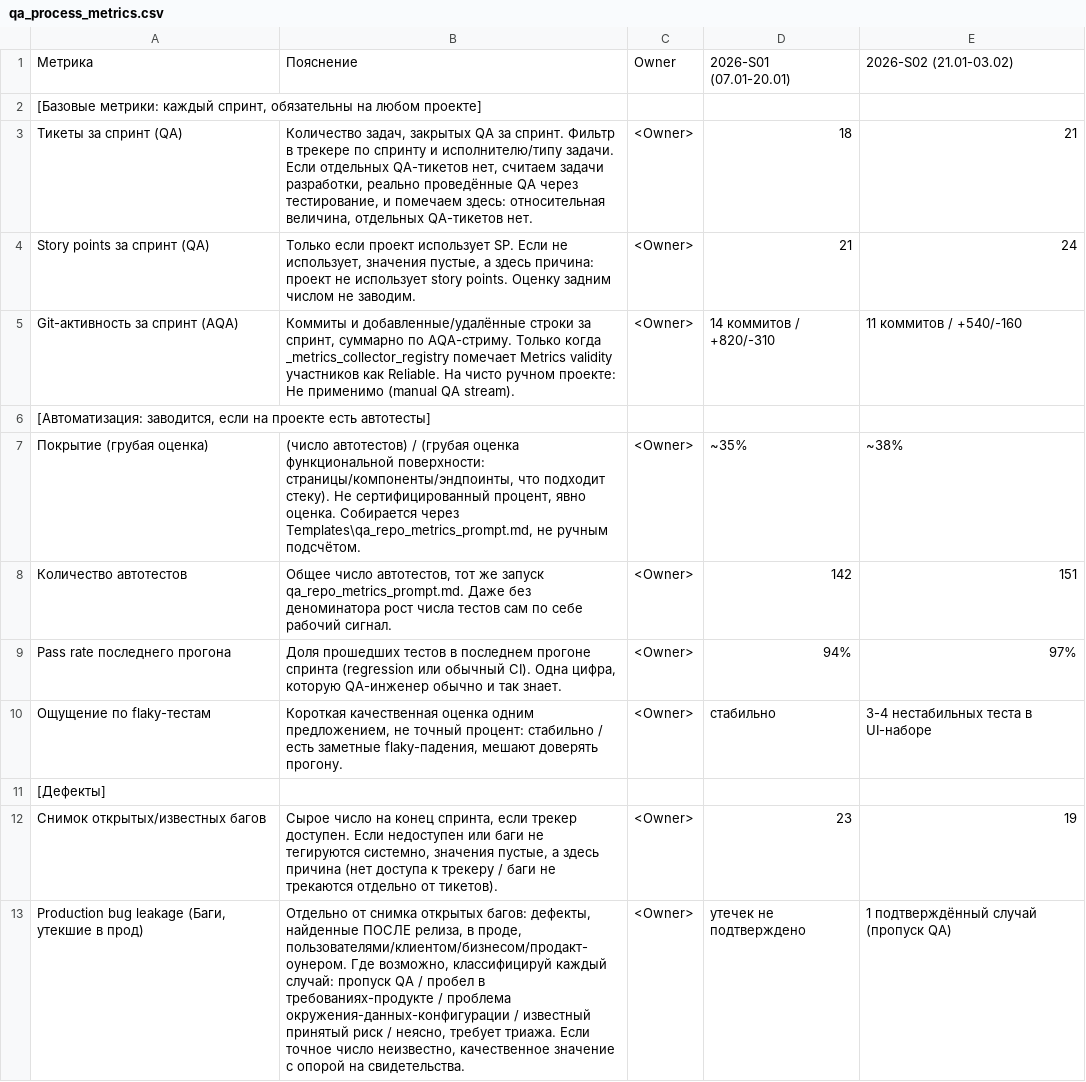
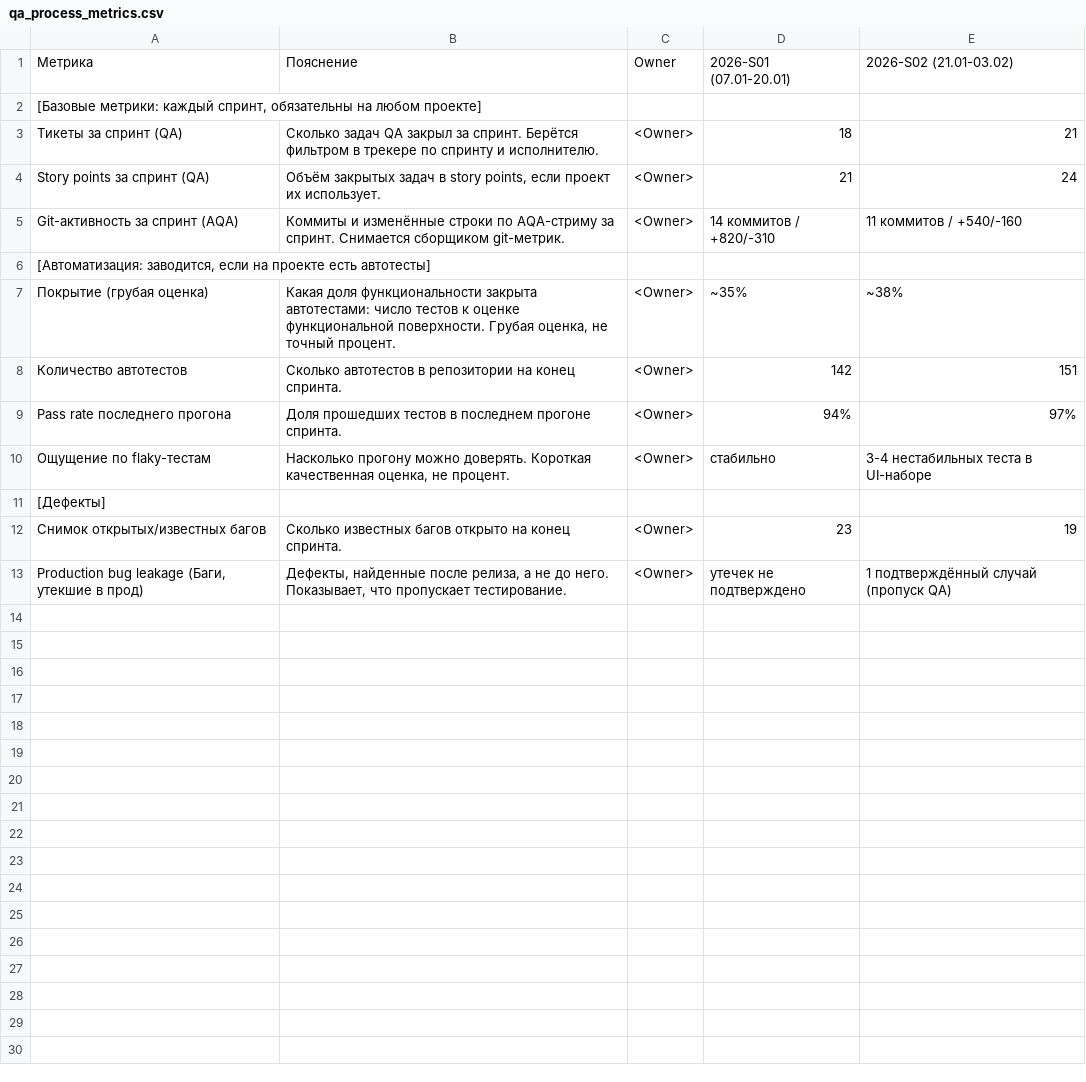
Before and after one commit to AliakseiBabko/qa-management, a CSV file: Templates/qa_process_metrics.csv, drawn as a sheet.

```diff
--- a/Templates/qa_process_metrics.csv
+++ b/Templates/qa_process_metrics.csv
@@ -2,12 +2,12 @@
 "[Базовые метрики: каждый спринт, обязательны на любом проекте]","","","",""
-"Тикеты за спринт (QA)","Количество задач, закрытых QA за спринт. Фильтр в трекере по спринту и исполнителю/типу задачи. Если отдельных QA-тикетов нет, считаем задачи разработки, реально проведённые QA через тестирование, и помечаем здесь: относительная величина, отдельных QA-тикетов нет.","<Owner>","18","21"
-"Story points за спринт (QA)","Только если проект использует SP. Если не использует, значения пустые, а здесь причина: проект не использует story points. Оценку задним числом не заводим.","<Owner>","21","24"
-"Git-активность за спринт (AQA)","Коммиты и добавленные/удалённые строки за спринт, суммарно по AQA-стриму. Только когда _metrics_collector_registry помечает Metrics validity участников как Reliable. На чисто ручном проекте: Не применимо (manual QA stream).","<Owner>","14 коммитов / +820/-310","11 коммитов / +540/-160"
+"Тикеты за спринт (QA)","Сколько задач QA закрыл за спринт. Берётся фильтром в трекере по спринту и исполнителю.","<Owner>","18","21"
+"Story points за спринт (QA)","Объём закрытых задач в story points, если проект их использует.","<Owner>","21","24"
+"Git-активность за спринт (AQA)","Коммиты и изменённые строки по AQA-стриму за спринт. Снимается сборщиком git-метрик.","<Owner>","14 коммитов / +820/-310","11 коммитов / +540/-160"
 "[Автоматизация: заводится, если на проекте есть автотесты]","","","",""
-"Покрытие (грубая оценка)","(число автотестов) / (грубая оценка функциональной поверхности: страницы/компоненты/эндпоинты, что подходит стеку). Не сертифицированный процент, явно оценка. Собирается через Templates\qa_repo_metrics_prompt.md, не ручным подсчётом.","<Owner>","~35%","~38%"
-"Количество автотестов","Общее число автотестов, тот же запуск qa_repo_metrics_prompt.md. Даже без деноминатора рост числа тестов сам по себе рабочий сигнал.","<Owner>","142","151"
-"Pass rate последнего прогона","Доля прошедших тестов в последнем прогоне спринта (regression или обычный CI). Одна цифра, которую QA-инженер обычно и так знает.","<Owner>","94%","97%"
-"Ощущение по flaky-тестам","Короткая качественная оценка одним предложением, не точный процент: стабильно / есть заметные flaky-падения, мешают доверять прогону.","<Owner>","стабильно","3-4 нестабильных теста в UI-наборе"
+"Покрытие (грубая оценка)","Какая доля функциональности закрыта автотестами: число тестов к оценке функциональной поверхности. Грубая оценка, не точный процент.","<Owner>","~35%","~38%"
+"Количество автотестов","Сколько автотестов в репозитории на конец спринта.","<Owner>","142","151"
+"Pass rate последнего прогона","Доля прошедших тестов в последнем прогоне спринта.","<Owner>","94%","97%"
+"Ощущение по flaky-тестам","Насколько прогону можно доверять. Короткая качественная оценка, не процент.","<Owner>","стабильно","3-4 нестабильных теста в UI-наборе"
 "[Дефекты]","","","",""
-"Снимок открытых/известных багов","Сырое число на конец спринта, если трекер доступен. Если недоступен или баги не тегируются системно, значения пустые, а здесь причина (нет доступа к трекеру / баги не трекаются отдельно от тикетов).","<Owner>","23","19"
-"Production bug leakage (Баги, утекшие в прод)","Отдельно от снимка открытых багов: дефекты, найденные ПОСЛЕ релиза, в проде, пользователями/клиентом/бизнесом/продакт-оунером. Где возможно, классифицируй каждый случай: пропуск QA / пробел в требованиях-продукте / проблема окружения-данных-конфигурации / известный принятый риск / неясно, требует триажа. Если точное число неизвестно, качественное значение с опорой на свидетельства.","<Owner>","утечек не подтверждено","1 подтверждённый случай (пропуск QA)"
+"Снимок открытых/известных багов","Сколько известных багов открыто на конец спринта.","<Owner>","23","19"
+"Production bug leakage (Баги, утекшие в прод)","Дефекты, найденные после релиза, а не до него. Показывает, что пропускает тестирование.","<Owner>","утечек не подтверждено","1 подтверждённый случай (пропуск QA)"
```
Also changed, not shown: 1 other file.
